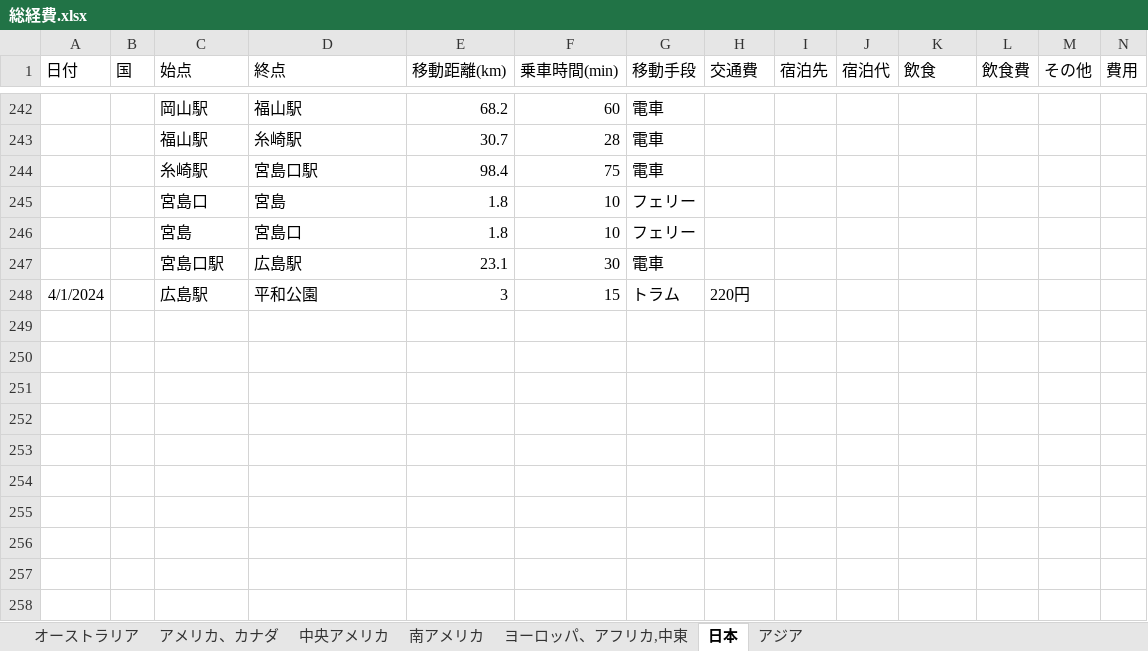
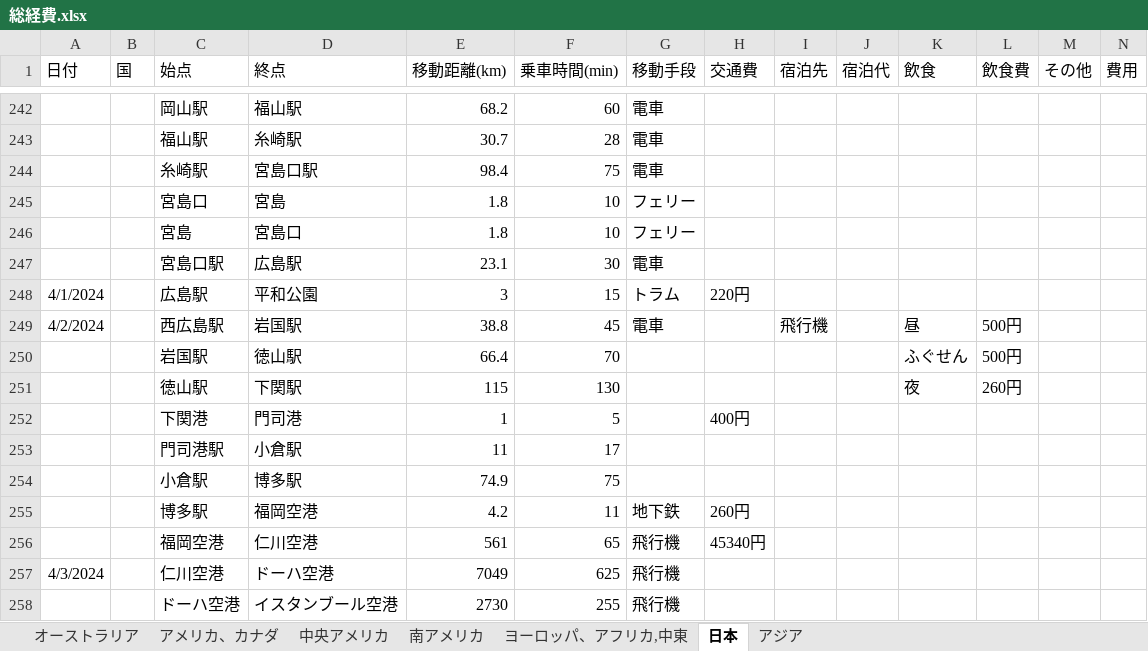
Before and after one commit to yomai-hiyashidewa/WorldTravelingLogger, an Excel workbook: documents/japanese/総経費.xlsx, sheet 日本, drawn as a sheet; only a part is shown, gaps mark what is left out; values as stored, in another font and other column widths than the file's, no borders; rows hold the shown columns only; the diff names each change by its address in the sheet, - before the commit and + after, or states it on an @@ line.

```diff
--- a/documents/japanese/総経費.xlsx (sheet 日本)
+++ b/documents/japanese/総経費.xlsx (sheet 日本)
+row 249: 4/2/2024 |  | 西広島駅 | 岩国駅 | 38.8 | 45 | 電車 |  | 飛行機 |  | 昼 | 500円
+row 250:  |  | 岩国駅 | 徳山駅 | 66.4 | 70 |  |  |  |  | ふぐせん | 500円
+row 251:  |  | 徳山駅 | 下関駅 | 115 | 130 |  |  |  |  | 夜 | 260円
+row 252:  |  | 下関港 | 門司港 | 1 | 5 |  | 400円
+row 253:  |  | 門司港駅 | 小倉駅 | 11 | 17
+row 254:  |  | 小倉駅 | 博多駅 | 74.9 | 75
+row 255:  |  | 博多駅 | 福岡空港 | 4.2 | 11 | 地下鉄 | 260円
+row 256:  |  | 福岡空港 | 仁川空港 | 561 | 65 | 飛行機 | 45340円
+row 257: 4/3/2024 |  | 仁川空港 | ドーハ空港 | 7049 | 625 | 飛行機
+row 258:  |  | ドーハ空港 | イスタンブール空港 | 2730 | 255 | 飛行機
```
Also changed, not shown: sheet ヨーロッパ、アフリカ,中東, 1 other file.
